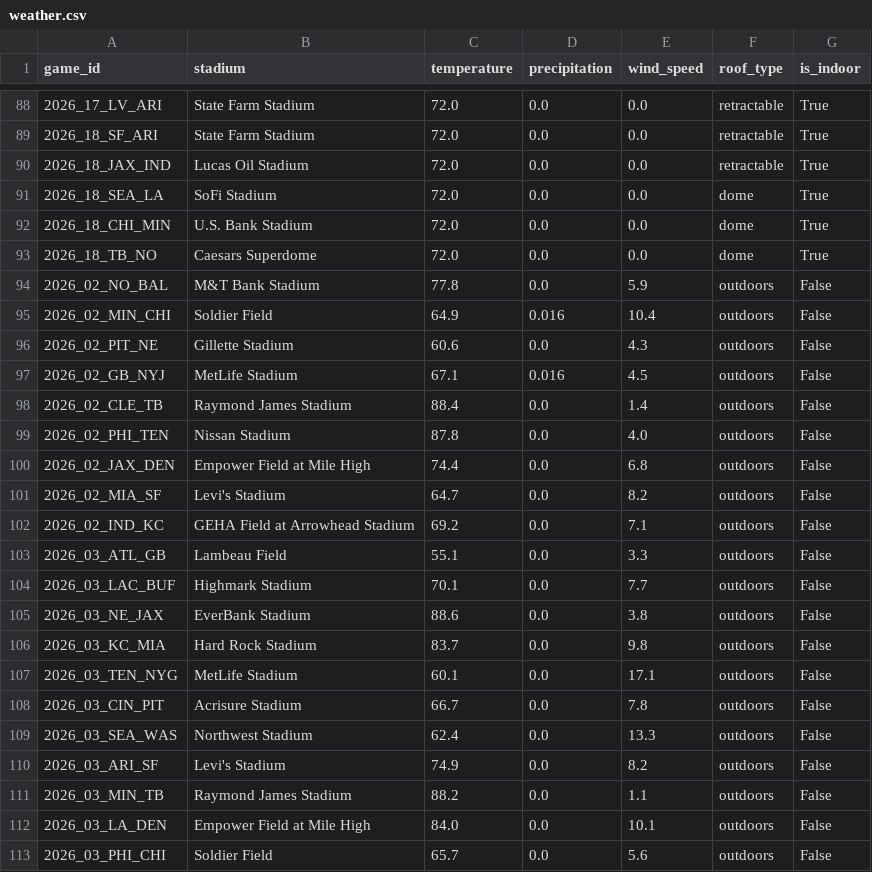
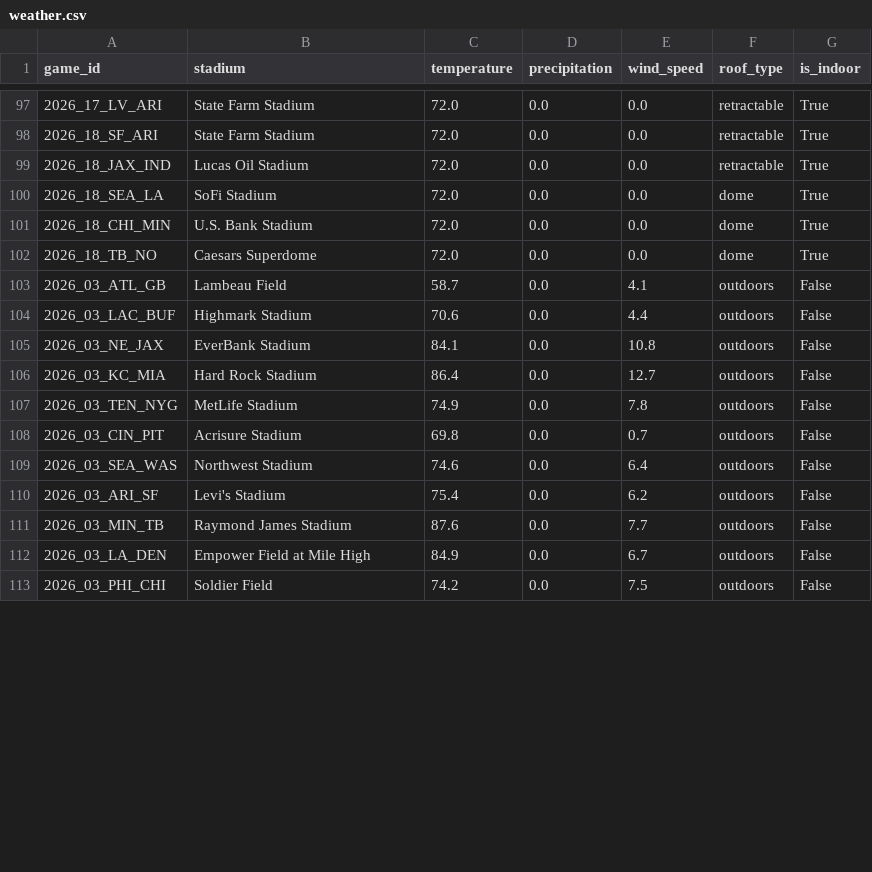
Before and after one commit to vladk-III/NFL-Football, a CSV file: data/weather.csv, drawn as a sheet; only a part is shown, gaps mark what is left out; the diff covers the shown part only.

```diff
--- a/data/weather.csv
+++ b/data/weather.csv
@@ -93,21 +102,12 @@ game_id,stadium,temperature,precipitation,wind_speed,roof_type,is_indoor
 2026_18_TB_NO,Caesars Superdome,72.0,0.0,0.0,dome,True
-2026_02_NO_BAL,M&T Bank Stadium,77.8,0.0,5.9,outdoors,False
-2026_02_MIN_CHI,Soldier Field,64.9,0.016,10.4,outdoors,False
-2026_02_PIT_NE,Gillette Stadium,60.6,0.0,4.3,outdoors,False
-2026_02_GB_NYJ,MetLife Stadium,67.1,0.016,4.5,outdoors,False
-2026_02_CLE_TB,Raymond James Stadium,88.4,0.0,1.4,outdoors,False
-2026_02_PHI_TEN,Nissan Stadium,87.8,0.0,4.0,outdoors,False
-2026_02_JAX_DEN,Empower Field at Mile High,74.4,0.0,6.8,outdoors,False
-2026_02_MIA_SF,Levi's Stadium,64.7,0.0,8.2,outdoors,False
-2026_02_IND_KC,GEHA Field at Arrowhead Stadium,69.2,0.0,7.1,outdoors,False
-2026_03_ATL_GB,Lambeau Field,55.1,0.0,3.3,outdoors,False
-2026_03_LAC_BUF,Highmark Stadium,70.1,0.0,7.7,outdoors,False
-2026_03_NE_JAX,EverBank Stadium,88.6,0.0,3.8,outdoors,False
-2026_03_KC_MIA,Hard Rock Stadium,83.7,0.0,9.8,outdoors,False
-2026_03_TEN_NYG,MetLife Stadium,60.1,0.0,17.1,outdoors,False
-2026_03_CIN_PIT,Acrisure Stadium,66.7,0.0,7.8,outdoors,False
-2026_03_SEA_WAS,Northwest Stadium,62.4,0.0,13.3,outdoors,False
-2026_03_ARI_SF,Levi's Stadium,74.9,0.0,8.2,outdoors,False
-2026_03_MIN_TB,Raymond James Stadium,88.2,0.0,1.1,outdoors,False
-2026_03_LA_DEN,Empower Field at Mile High,84.0,0.0,10.1,outdoors,False
-2026_03_PHI_CHI,Soldier Field,65.7,0.0,5.6,outdoors,False
+2026_03_ATL_GB,Lambeau Field,58.7,0.0,4.1,outdoors,False
+2026_03_LAC_BUF,Highmark Stadium,70.6,0.0,4.4,outdoors,False
+2026_03_NE_JAX,EverBank Stadium,84.1,0.0,10.8,outdoors,False
+2026_03_KC_MIA,Hard Rock Stadium,86.4,0.0,12.7,outdoors,False
+2026_03_TEN_NYG,MetLife Stadium,74.9,0.0,7.8,outdoors,False
+2026_03_CIN_PIT,Acrisure Stadium,69.8,0.0,0.7,outdoors,False
+2026_03_SEA_WAS,Northwest Stadium,74.6,0.0,6.4,outdoors,False
+2026_03_ARI_SF,Levi's Stadium,75.4,0.0,6.2,outdoors,False
+2026_03_MIN_TB,Raymond James Stadium,87.6,0.0,7.7,outdoors,False
+2026_03_LA_DEN,Empower Field at Mile High,84.9,0.0,6.7,outdoors,False
+2026_03_PHI_CHI,Soldier Field,74.2,0.0,7.5,outdoors,False
```
Also changed, not shown: 23 edited cells elsewhere in this file, data/games.csv, data/odds_snapshots.csv.
